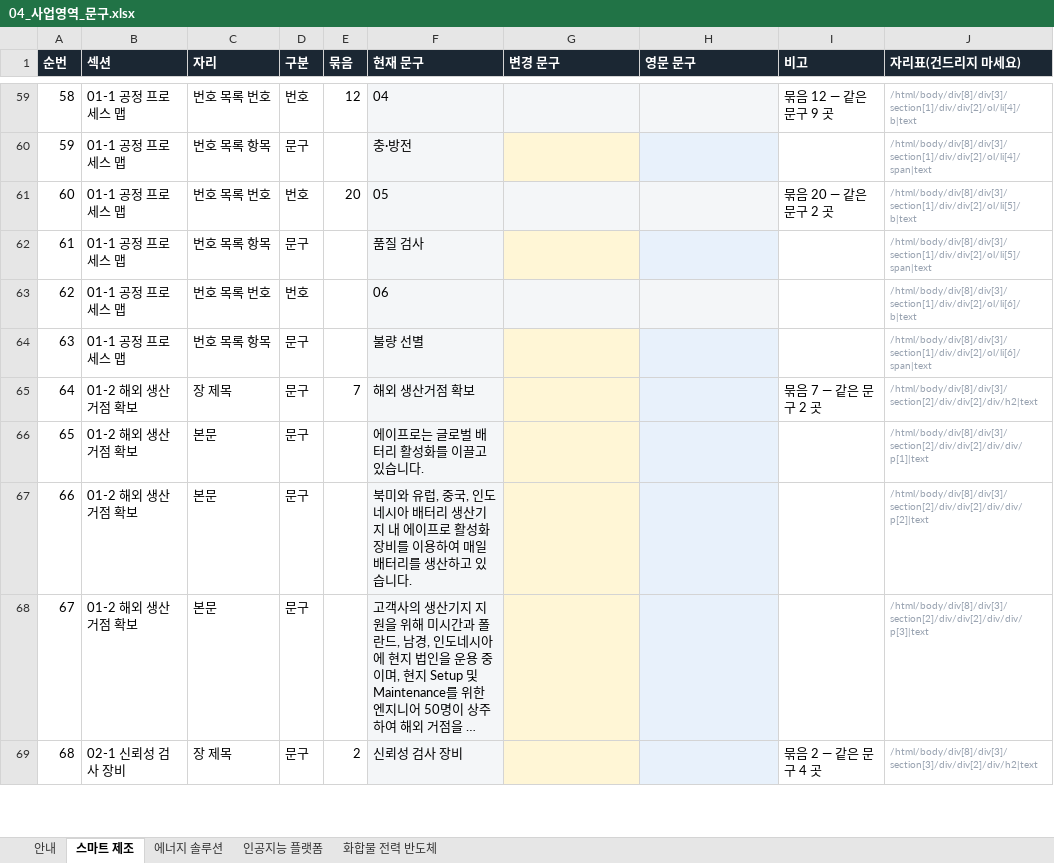
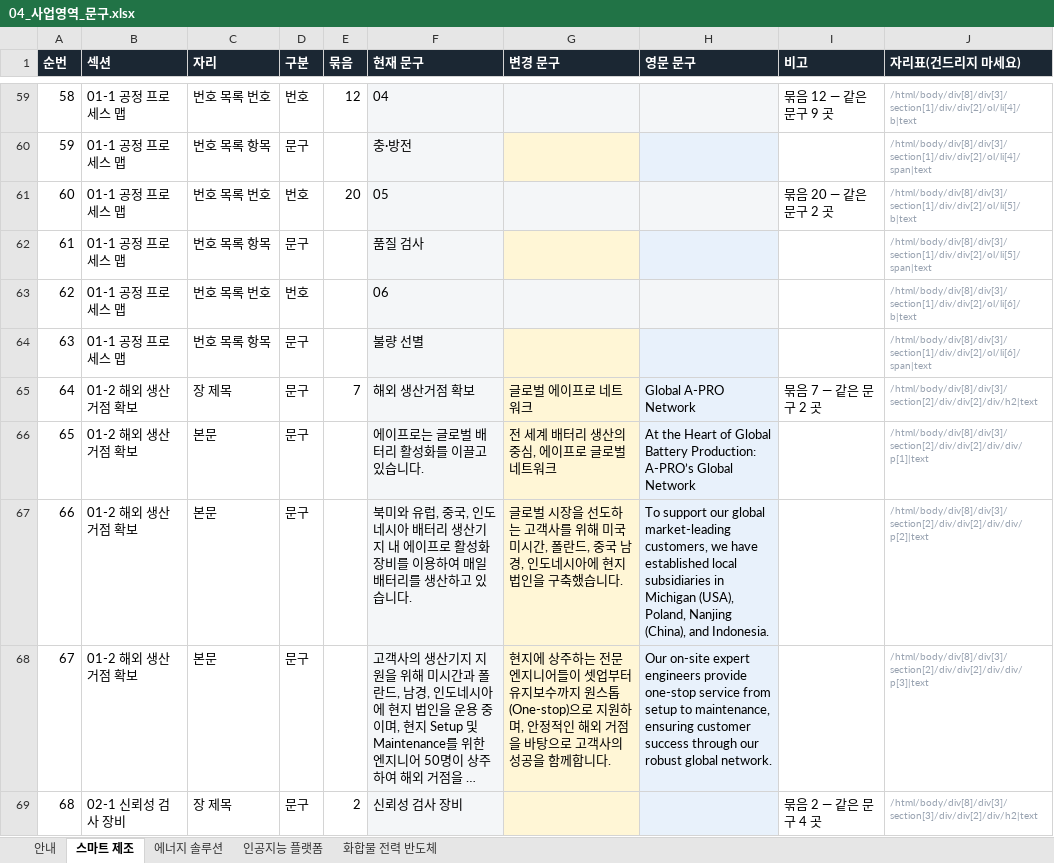
Before and after one commit to 01hye0ne/apro-website, an Excel workbook: content-export/04_사업영역_문구.xlsx, sheet 스마트 제조, drawn as a sheet; only a part is shown, gaps mark what is left out; long unchanged cells end in …; values as stored, in another font and other column widths than the file's, no borders; the diff covers the shown part only; the diff names each change by its address in the sheet, - before the commit and + after, or states it on an @@ line.

```diff
--- a/content-export/04_사업영역_문구.xlsx (sheet 스마트 제조)
+++ b/content-export/04_사업영역_문구.xlsx (sheet 스마트 제조)
-G65 (변경 문구): (empty)
+G65 (변경 문구): 글로벌 에이프로 네트워크
-H65 (영문 문구): (empty)
+H65 (영문 문구): Global A-PRO Network
-G66 (변경 문구): (empty)
+G66 (변경 문구): 전 세계 배터리 생산의 중심, 에이프로 글로벌 네트워크
-H66 (영문 문구): (empty)
+H66 (영문 문구): At the Heart of Global Battery Production: A-PRO’s Global Network
-G67 (변경 문구): (empty)
+G67 (변경 문구): 글로벌 시장을 선도하는 고객사를 위해 미국 미시간, 폴란드, 중국 남경, 인도네시아에 현지 법인을 구축했습니다.
-H67 (영문 문구): (empty)
+H67 (영문 문구): To support our global market-leading customers, we have established local subsidiaries in Michigan (USA), Poland, Nanjing (China), and Indonesia.
-G68 (변경 문구): (empty)
+G68 (변경 문구): 현지에 상주하는 전문 엔지니어들이 셋업부터 유지보수까지 원스톱(One-stop)으로 지원하며, 안정적인 해외 거점을 바탕으로 고객사의 성공을 함께합니다.
-H68 (영문 문구): (empty)
+H68 (영문 문구): Our on-site expert engineers provide one-stop service from setup to maintenance, ensuring customer success through our robust global network.
```
Also changed, not shown: 27 edited cells elsewhere in this sheet.
